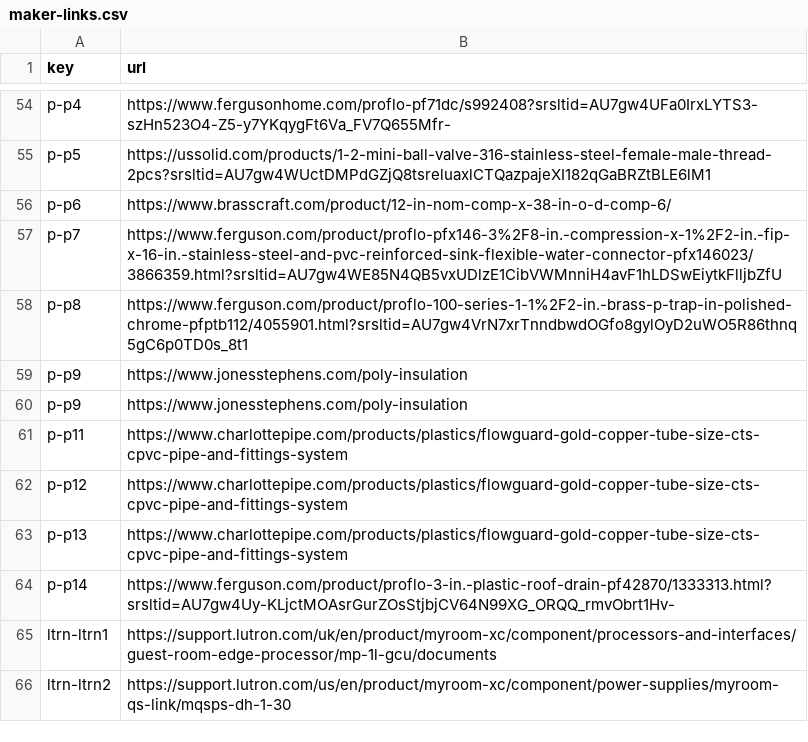
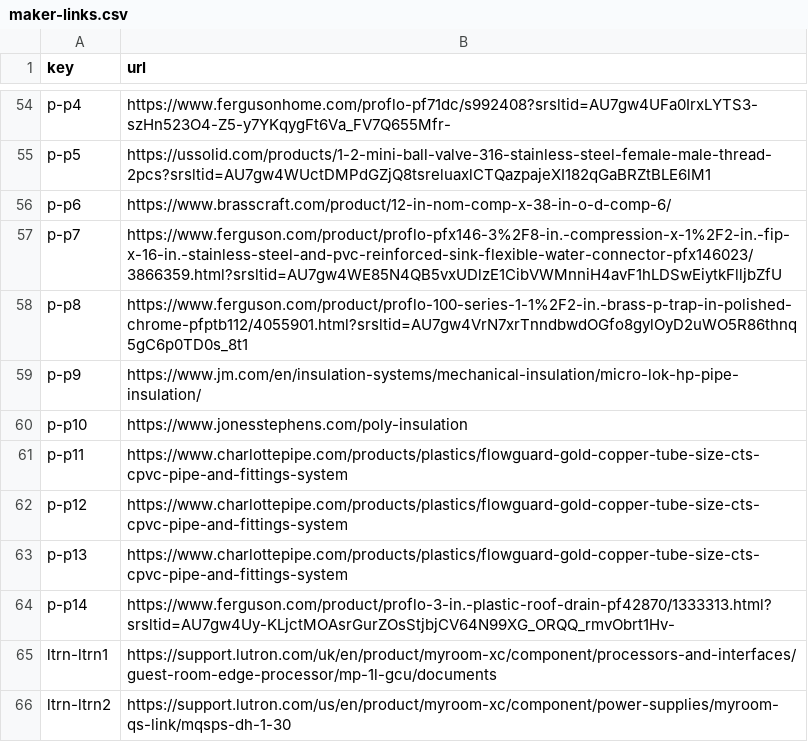
Before and after one commit to tavogusmejia/waratah-gp1, a CSV file: tools/maker-links.csv, drawn as a sheet; only a part is shown, gaps mark what is left out.

```diff
--- a/tools/maker-links.csv
+++ b/tools/maker-links.csv
@@ -58,4 +58,4 @@ p-p7,https://www.ferguson.com/product/proflo-pfx146-3%2F8-in.-compression-x-1%2F
 p-p8,https://www.ferguson.com/product/proflo-100-series-1-1%2F2-in.-brass-p-trap-in-polished-chrome-pfptb112/4055901.html?srsltid=AU7gw4VrN7xrTnndbwdOGfo8gylOyD2uWO5R86thnq5gC6p0TD0s_8t1
-p-p9,https://www.jonesstephens.com/poly-insulation
-p-p9,https://www.jonesstephens.com/poly-insulation
+p-p9,https://www.jm.com/en/insulation-systems/mechanical-insulation/micro-lok-hp-pipe-insulation/
+p-p10,https://www.jonesstephens.com/poly-insulation
 p-p11,https://www.charlottepipe.com/products/plastics/flowguard-gold-copper-tube-size-cts-cpvc-pipe-and-fittings-system
```
Also changed, not shown: tools/drive-links.csv, 2 other files.
